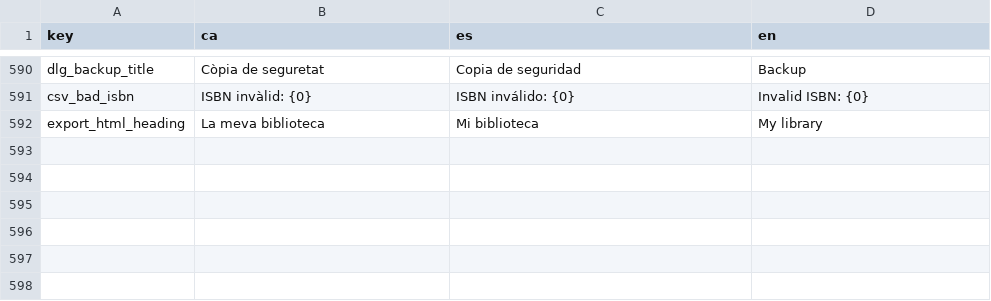
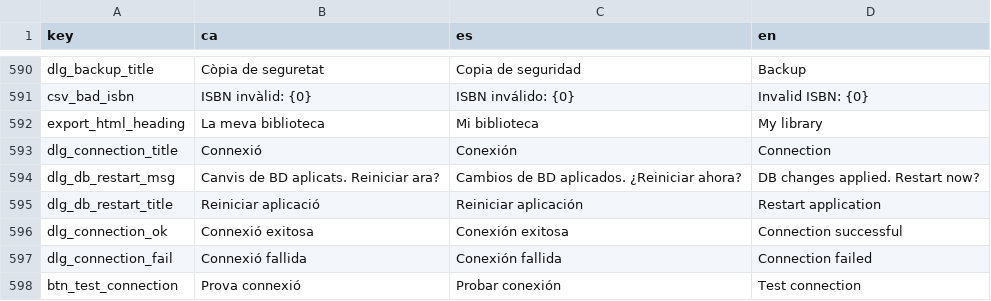
Before and after one commit to jaume-casals/Biblioteca, a CSV file: strings/ui.csv, drawn as a sheet; only a part is shown, gaps mark what is left out.

Commit message:
Improve I18n and UI audit tests, add runner
Add RunI18nAudit.java to run the i18n audit and write a test log. Improve I18nAudit: refine hardcoded-Catalan detection by restricting matches to string literals, surface truncated literal context in warnings, add helpers (isInsideStringLiteral, literalContext, truncate) and broaden key-usage regex to match both I18n.t and t. Make UIAudit more robust: testCreateBook now returns boolean and is gated for downstream tests, add randDecimal and waitForDialogTitleGone helpers, use Locale.US decimal formatting to produce parseable dot-decimal values, improve dialog handling and warning messages, and only run edit/detail tests when creation succeeds. Update audit outputs, screenshots and some localization/resource files to reflect the improved tests and reduced warning counts.

```diff
--- a/strings/ui.csv
+++ b/strings/ui.csv
@@ -592 +592,7 @@ csv_bad_isbn,ISBN invàlid: {0},ISBN inválido: {0},Invalid ISBN: {0}
 export_html_heading,La meva biblioteca,Mi biblioteca,My library
+dlg_connection_title,Connexió,Conexión,Connection
+dlg_db_restart_msg,Canvis de BD aplicats. Reiniciar ara?,Cambios de BD aplicados. ¿Reiniciar ahora?,DB changes applied. Restart now?
+dlg_db_restart_title,Reiniciar aplicació,Reiniciar aplicación,Restart application
+dlg_connection_ok,Connexió exitosa,Conexión exitosa,Connection successful
+dlg_connection_fail,Connexió fallida,Conexión fallida,Connection failed
+btn_test_connection,Prova connexió,Probar conexión,Test connection
```
Also changed, not shown: 36 other files.
